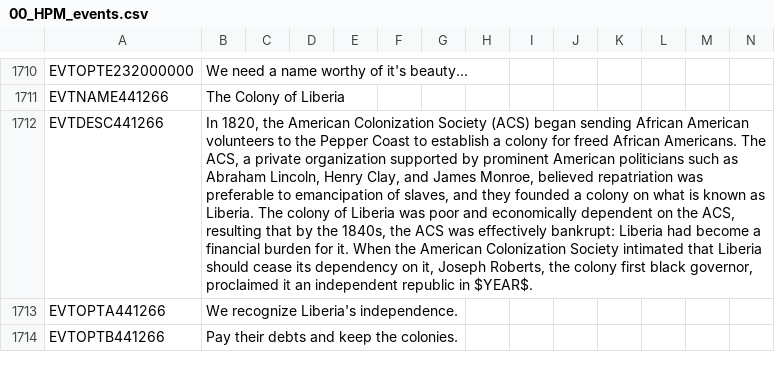
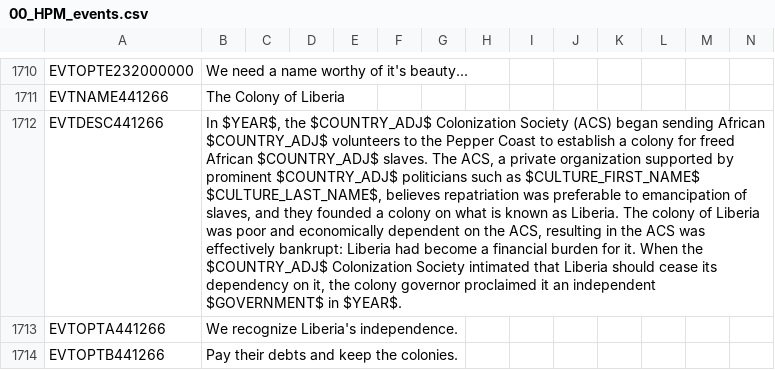
Before and after one commit to Nivaturimika/AHMP, a CSV file: AHPM_MP/localisation/00_HPM_events.csv, drawn as a sheet; only a part is shown, gaps mark what is left out; the diff names each change by its address in the sheet, - before the commit and + after, or states it on an @@ line.

```diff
--- a/AHPM_MP/localisation/00_HPM_events.csv
+++ b/AHPM_MP/localisation/00_HPM_events.csv
-B1712: In 1820, the American Colonization Society (ACS) began sending African American volunteers to the Pepper Coast to establish a colony for freed African Americans. The ACS, a private organization supported by prominent American politicians such as Abraham Lincoln, Henry Clay, and James Monroe, believed repatriation was preferable to emancipation of slaves, and they founded a colony on what is known as Liberia. The colony of Liberia was poor and economically dependent on the ACS, resulting that by the 1840s, the ACS was effectively bankrupt: Liberia had become a financial burden for it. When the American Colonization Society intimated that Liberia should cease its dependency on it, Joseph Roberts, the colony first black governor, proclaimed it an independent republic in $YEAR$.
+B1712: In $YEAR$, the $COUNTRY_ADJ$ Colonization Society (ACS) began sending African $COUNTRY_ADJ$ volunteers to the Pepper Coast to establish a colony for freed African $COUNTRY_ADJ$ slaves. The ACS, a private organization supported by prominent $COUNTRY_ADJ$ politicians such as $CULTURE_FIRST_NAME$ $CULTURE_LAST_NAME$, believes repatriation was preferable to emancipation of slaves, and they founded a colony on what is known as Liberia. The colony of Liberia was poor and economically dependent on the ACS, resulting in the ACS was effectively bankrupt: Liberia had become a financial burden for it. When the $COUNTRY_ADJ$ Colonization Society intimated that Liberia should cease its dependency on it, the colony governor proclaimed it an independent $GOVERNMENT$ in $YEAR$.
```
Also changed, not shown: 1 other file.
